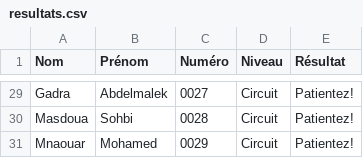
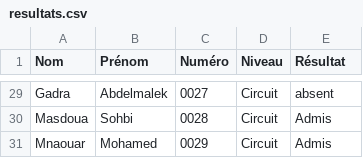
Before and after one commit to Rezine28/Teyssir-Resultats, a CSV file: resultats.csv, drawn as a sheet; only a part is shown, gaps mark what is left out; the diff covers the shown part only; the diff names each change by its address in the sheet, - before the commit and + after, or states it on an @@ line.

```diff
--- a/resultats.csv
+++ b/resultats.csv
-E29 (Résultat): Patientez!
+E29 (Résultat): absent
-E30:E31 (Résultat): Patientez!
+E30:E31 (Résultat): Admis
```
Also changed, not shown: 27 edited cells elsewhere in this file.
